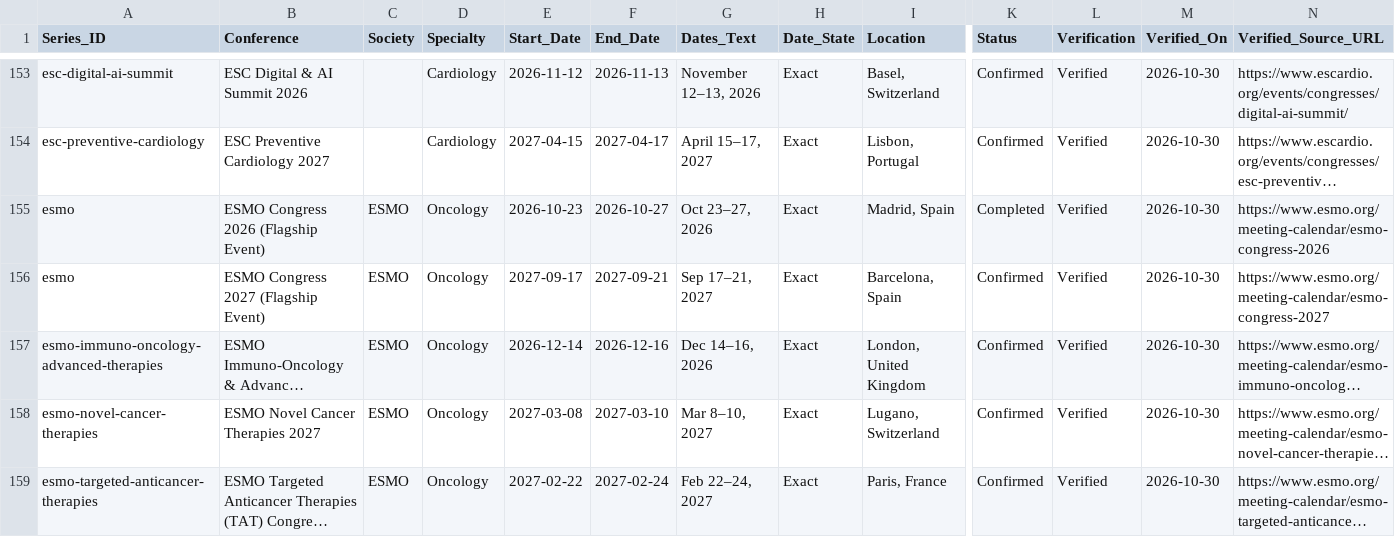
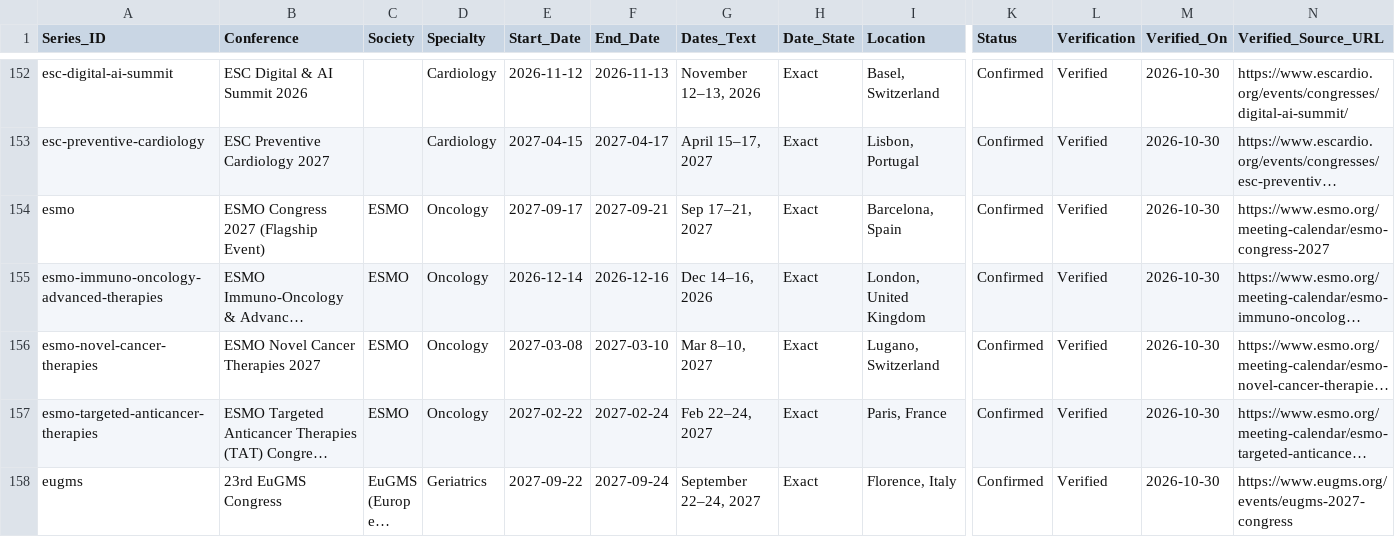
Before and after one commit to BreVistaEspresso/cme-calendar, a CSV file: updater/Data/events.csv, drawn as a sheet; only a part is shown, gaps mark what is left out; the shorter side is filled out with more unchanged rows; long unchanged cells end in …; rows hold the shown columns only; the diff covers the shown part only; the diff names each change by its address in the sheet, - before the commit and + after, or states it on an @@ line.

```diff
--- a/updater/Data/events.csv
+++ b/updater/Data/events.csv
-row 155: esmo | ESMO Congress 2026 (Flagship Event) | ESMO | Oncology | 2026-10-23 | 2026-10-27 | Oct 23–27, 2026 | Exact | Madrid, Spain | Completed | Verified | 2026-10-30 | https://www.esmo.org/meeting-calendar/esmo-congress-2026
```
Also changed, not shown: 2 removed rows and 8 edited cells elsewhere in this file, 5 other files.
